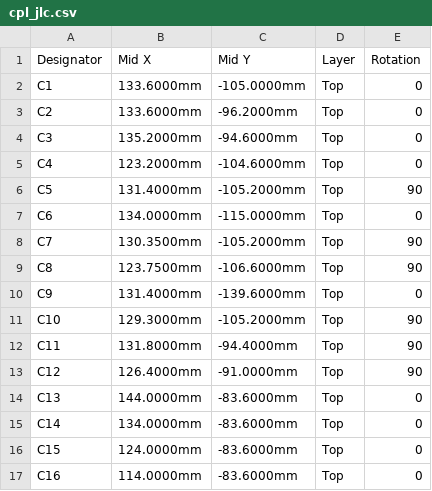
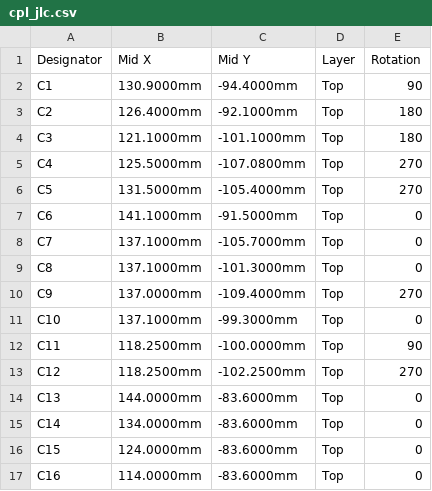
Before and after one commit to MichaelMIL/intent2026, a CSV file: 04-fab/cpl_jlc.csv, drawn as a sheet; only a part is shown; the diff covers the shown part only.

```diff
--- a/04-fab/cpl_jlc.csv
+++ b/04-fab/cpl_jlc.csv
@@ -1,14 +1,14 @@
 Designator,Mid X,Mid Y,Layer,Rotation
-C1,133.6000mm,-105.0000mm,Top,0
-C2,133.6000mm,-96.2000mm,Top,0
-C3,135.2000mm,-94.6000mm,Top,0
-C4,123.2000mm,-104.6000mm,Top,0
-C5,131.4000mm,-105.2000mm,Top,90
-C6,134.0000mm,-115.0000mm,Top,0
-C7,130.3500mm,-105.2000mm,Top,90
-C8,123.7500mm,-106.6000mm,Top,90
-C9,131.4000mm,-139.6000mm,Top,0
-C10,129.3000mm,-105.2000mm,Top,90
-C11,131.8000mm,-94.4000mm,Top,90
-C12,126.4000mm,-91.0000mm,Top,90
+C1,130.9000mm,-94.4000mm,Top,90
+C2,126.4000mm,-92.1000mm,Top,180
+C3,121.1000mm,-101.1000mm,Top,180
+C4,125.5000mm,-107.0800mm,Top,270
+C5,131.5000mm,-105.4000mm,Top,270
+C6,141.1000mm,-91.5000mm,Top,0
+C7,137.1000mm,-105.7000mm,Top,0
+C8,137.1000mm,-101.3000mm,Top,0
+C9,137.0000mm,-109.4000mm,Top,270
+C10,137.1000mm,-99.3000mm,Top,0
+C11,118.2500mm,-100.0000mm,Top,90
+C12,118.2500mm,-102.2500mm,Top,270
 C13,144.0000mm,-83.6000mm,Top,0
```
Also changed, not shown: 94 edited cells elsewhere in this file, 9 other files.
